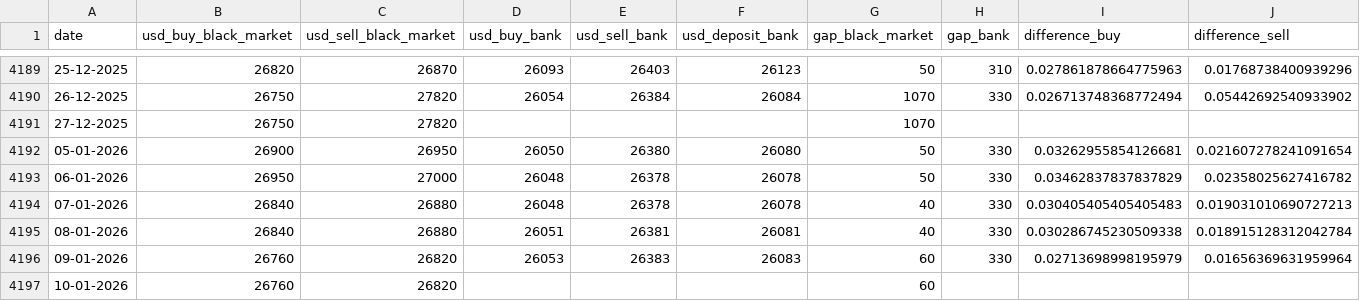
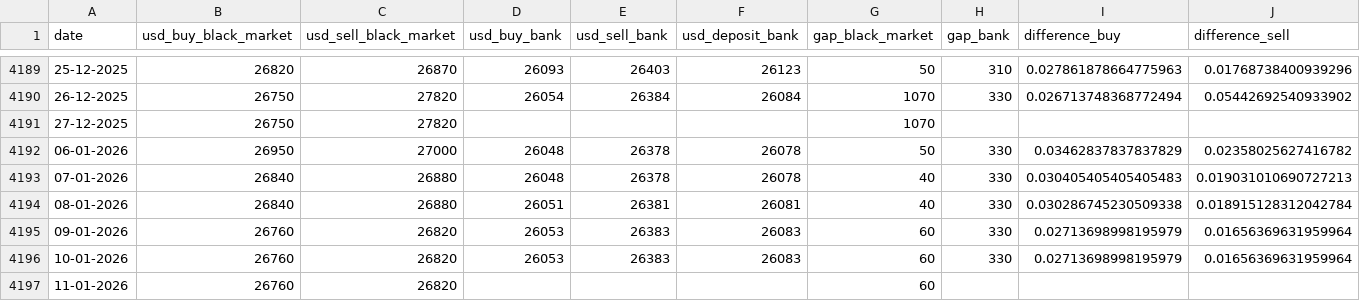
Before and after one commit to leeboo1993/cafef_data_github, a CSV file: usd_black_market/usd_market_data.csv, drawn as a sheet; only a part is shown, gaps mark what is left out.

```diff
--- a/usd_black_market/usd_market_data.csv
+++ b/usd_black_market/usd_market_data.csv
@@ -4191,3 +4191,2 @@ date,usd_buy_black_market,usd_sell_black_market,usd_buy_bank,usd_sell_bank,usd_d
 27-12-2025,26750,27820,,,,1070,,,
-05-01-2026,26900,26950,26050,26380,26080,50,330,0.03262955854126681,0.021607278241091654
 06-01-2026,26950,27000,26048,26378,26078,50,330,0.03462837837837829,0.02358025627416782
@@ -4196,2 +4195,3 @@ date,usd_buy_black_market,usd_sell_black_market,usd_buy_bank,usd_sell_bank,usd_d
 09-01-2026,26760,26820,26053,26383,26083,60,330,0.02713698998195979,0.01656369631959964
-10-01-2026,26760,26820,,,,60,,,
+10-01-2026,26760,26820,26053,26383,26083,60,330,0.02713698998195979,0.01656369631959964
+11-01-2026,26760,26820,,,,60,,,
```
Also changed, not shown: 1 other file.
